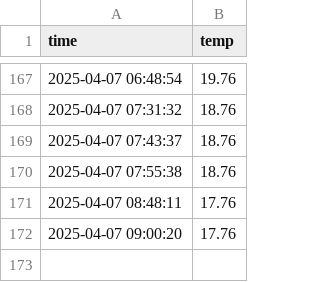
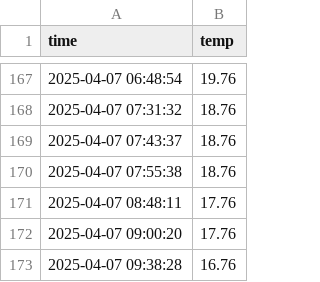
Before and after one commit to nandeaa3/seoul_weather_5m, a CSV file: seoul_weather.csv, drawn as a sheet; only a part is shown, gaps mark what is left out; the diff names each change by its address in the sheet, - before the commit and + after, or states it on an @@ line.

```diff
--- a/seoul_weather.csv
+++ b/seoul_weather.csv
+row 173: 2025-04-07 09:38:28 | 16.76
```
